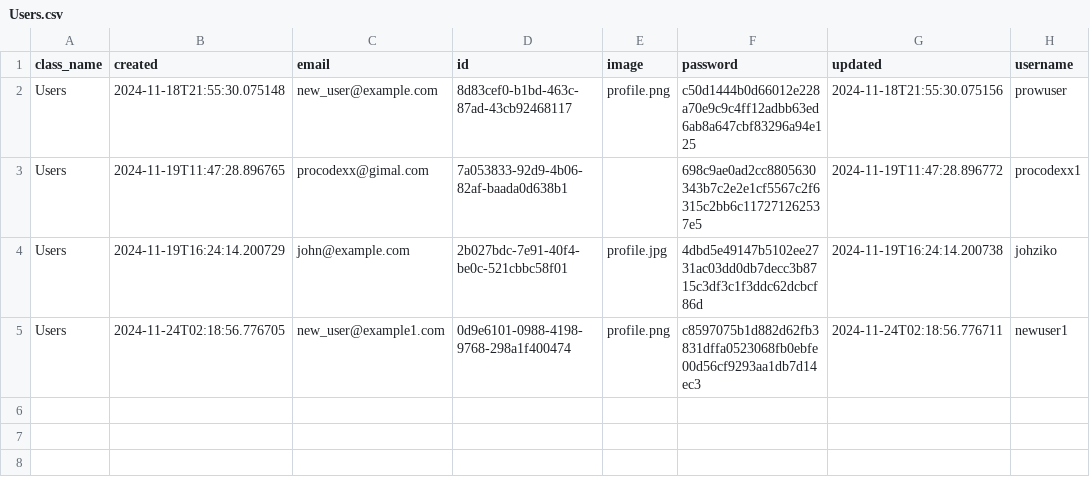
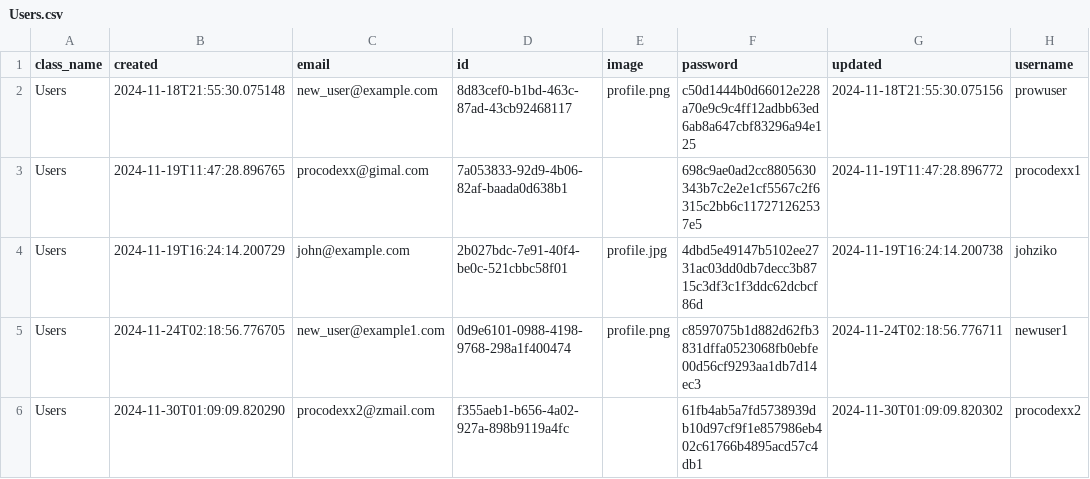
Before and after one commit to MoedCode/Task_Manager, a CSV file: tasks/Users.csv, drawn as a sheet.

```diff
--- a/tasks/Users.csv
+++ b/tasks/Users.csv
@@ -5 +5,2 @@ Users,2024-11-19T16:24:14.200729,john@example.com,2b027bdc-7e91-40f4-be0c-521cbb
 Users,2024-11-24T02:18:56.776705,new_user@example1.com,0d9e6101-0988-4198-9768-298a1f400474,profile.png,c8597075b1d882d62fb3831dffa0523068fb0ebfe00d56cf9293aa1db7d14ec3,2024-11-24T02:18:56.776711,newuser1
+Users,2024-11-30T01:09:09.820290,procodexx2@zmail.com,f355aeb1-b656-4a02-927a-898b9119a4fc,,61fb4ab5a7fd5738939db10d97cf9f1e857986eb402c61766b4895acd57c4db1,2024-11-30T01:09:09.820302,procodexx2
```
Also changed, not shown: tasks/Auth.csv, 16 other files.
